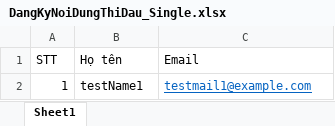
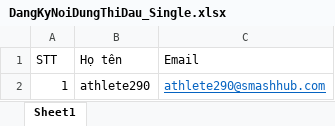
Before and after one commit to Chill-Pangos/SmashHub-FE, an Excel workbook: src/assets/DangKyNoiDungThiDau_Single.xlsx, sheet Sheet1, drawn as a sheet; values as stored, in another font and other column widths than the file's, no borders; the diff names each change by its address in the sheet, - before the commit and + after, or states it on an @@ line.

```diff
--- a/src/assets/DangKyNoiDungThiDau_Single.xlsx (sheet Sheet1)
+++ b/src/assets/DangKyNoiDungThiDau_Single.xlsx (sheet Sheet1)
-B2 (Họ tên): testName1
+B2 (Họ tên): athlete290
-C2 (Email): testmail1@example.com
+C2 (Email): athlete290@smashhub.com
```
Also changed, not shown: src/assets/DangKyDanhSach.xlsx, 31 other files.
